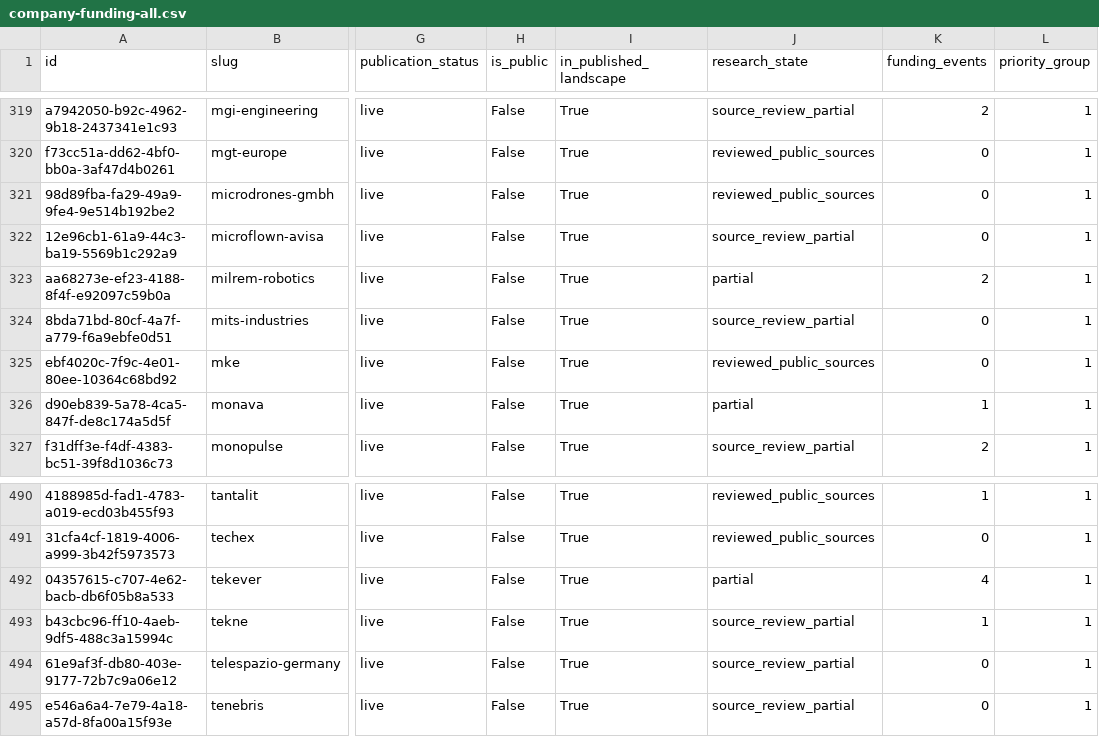
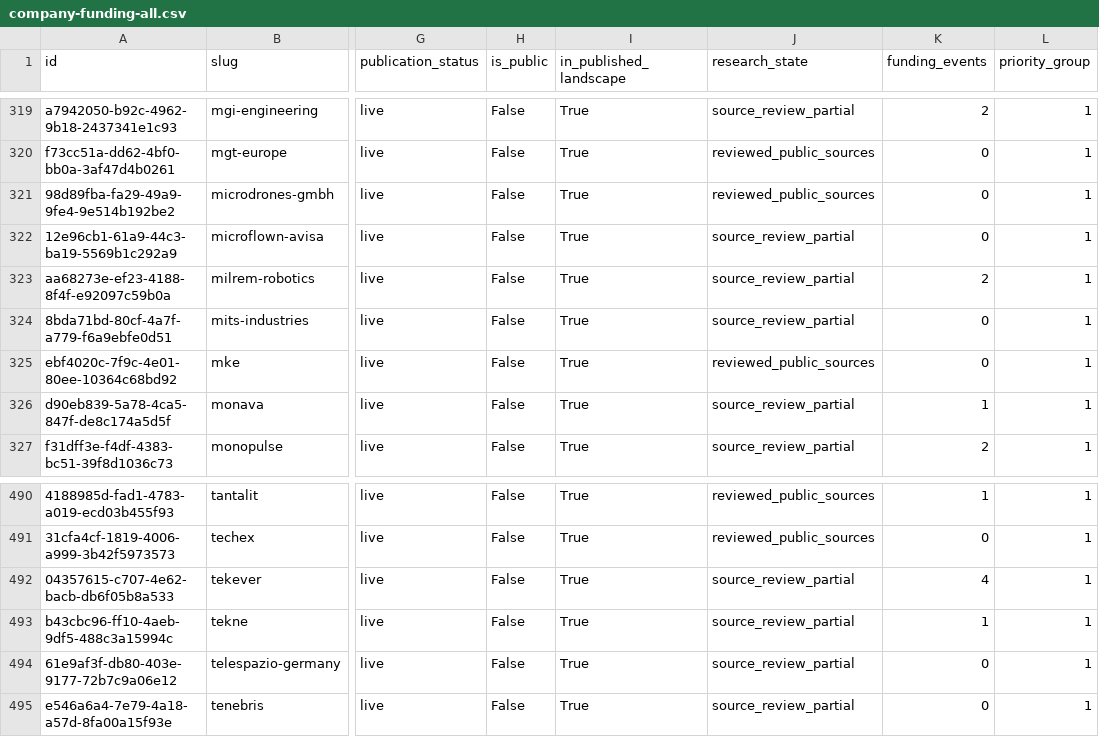
Before and after one commit to brunotaut/xsonomy-news, a CSV file: research-agent/queues/company-funding-all.csv, drawn as a sheet; only a part is shown, gaps mark what is left out; the diff covers the shown part only; the diff names each change by its address in the sheet, - before the commit and + after, or states it on an @@ line.

Commit message:
research: reconcile22 identities and import18 source-confirmed funding events

```diff
--- a/research-agent/queues/company-funding-all.csv
+++ b/research-agent/queues/company-funding-all.csv
-J323 (research_state): partial
+J323 (research_state): source_review_partial
-J326 (research_state): partial
+J326 (research_state): source_review_partial
-J492 (research_state): partial
+J492 (research_state): source_review_partial
```
Also changed, not shown: 27 edited cells elsewhere in this file, 11 other files.
